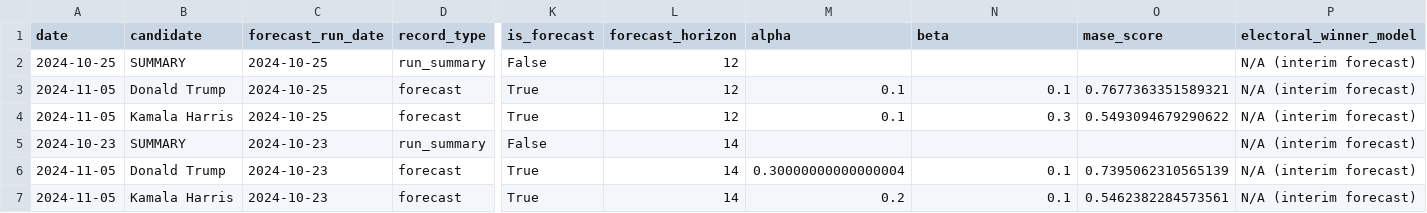
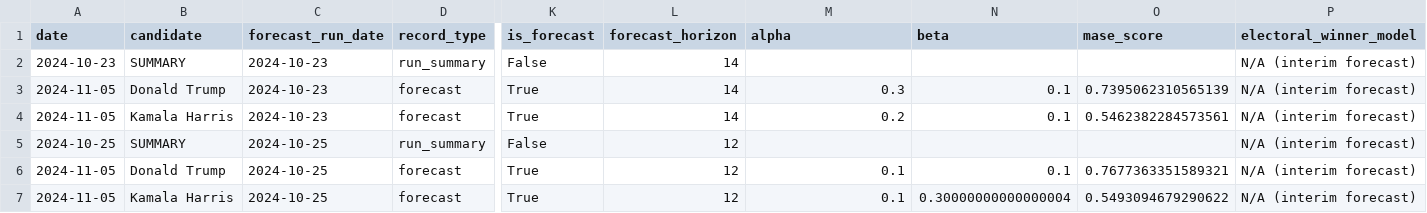
Before and after one commit to wh33les/us-election-forecast-2024, a CSV file: data/election_forecast_2024_comprehensive.csv, drawn as a sheet; only a part is shown, gaps mark what is left out; removed rows and columns are numbered as before the commit, all else as after; rows hold the shown columns only; the diff names each change by its address in the sheet, - before the commit and + after, or states it on an @@ line.

```diff
--- a/data/election_forecast_2024_comprehensive.csv
+++ b/data/election_forecast_2024_comprehensive.csv
@@ row 5 moved to row 2: 2024-10-23 @@
+row 3: 2024-11-05 | Donald Trump | 2024-10-23 | forecast | True | 14 | 0.3 | 0.1 | 0.7395062310565139 | N/A (interim forecast)
@@ row 7 moved to row 4: 2024-11-05 @@
-N7 (beta): 0.3
+N7 (beta): 0.30000000000000004
-row 6: 2024-11-05 | Donald Trump | 2024-10-23 | forecast | True | 14 | 0.30000000000000004 | 0.1 | 0.7395062310565139 | N/A (interim forecast)
```
Also changed, not shown: 4 other files.
